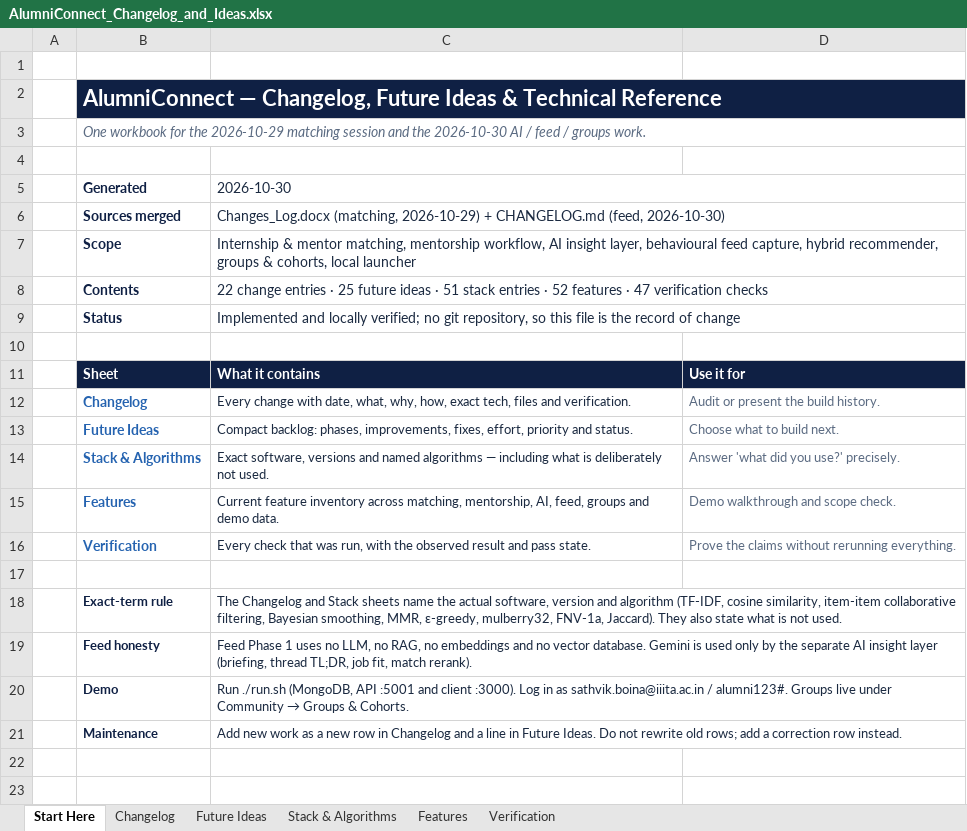
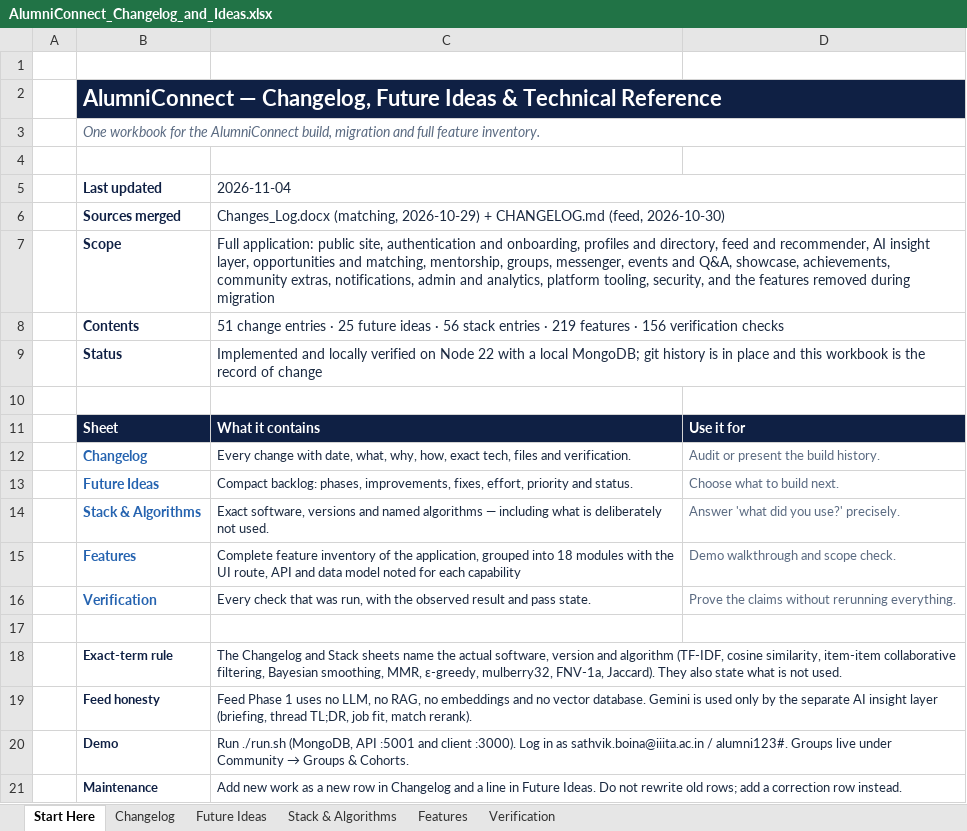
Before and after one commit to sathvikboina/alucon, an Excel workbook: AlumniConnect_Changelog_and_Ideas.xlsx, sheet Start Here, drawn as a sheet; values as stored, in another font and other column widths than the file's, no borders; removed rows and columns are numbered as before the commit, all else as after; the diff names each change by its address in the sheet, - before the commit and + after, or states it on an @@ line.

Commit message:
Documentation: rebuild the Features sheet as a full app inventory
- Replace the 63-row, migration-only feature list with 219 rows across
  18 modules, from public pages and auth through profiles, feed, AI,
  opportunities, mentorship, groups, messenger, events, showcase,
  achievements, community, notifications, admin, platform and security.
- Add Module/Area/Feature/Detail/Status columns, status colouring,
  freeze pane and filters.
- Record the nine features removed during migration for reference.
- Refresh Start Here counts and status; add Changelog and Verification
  rows for this pass.

```diff
--- a/AlumniConnect_Changelog_and_Ideas.xlsx (sheet Start Here)
+++ b/AlumniConnect_Changelog_and_Ideas.xlsx (sheet Start Here)
-B3: …for the 2026-10-29 matching session and the 2026-10-30 AI / feed / groups work.
+B3: …for the AlumniConnect build, migration and full feature inventory.
-row 5:  | Generated | 2026-10-30
+row 5:  | Last updated | 2026-11-04
-C7: Internship & mentor matching, mentorship workflow, AI insight layer, behavioural feed capture, hybrid recommender, groups & cohorts, local launcher
+C7: Full application: public site, authentication and onboarding, profiles and directory, feed and recommender, AI insight layer, opportunities and matching, mentorship, groups, messenger, events and Q&A, showcase, achievements, community extras, notifications, admin and analytics, platform tooling, security, and the features removed during migration
-C8: 22 change entries · 25 future ideas · 51 stack entries · 52 features · 47 verification checks
+C8: 51 change entries · 25 future ideas · 56 stack entries · 219 features · 156 verification checks
-C9: …and locally verified; no git repository, so this file is the…
+C9: …and locally verified on Node 22 with a local MongoDB; git history is in place and this workbook is the…
-C15: Current feature inventory across matching, mentorship, AI, feed, groups and demo data.
+C15: Complete feature inventory of the application, grouped into 18 modules with the UI route, API and data model noted for each capability
```
Also changed, not shown: sheet Features, sheet Verification, sheet Changelog.
